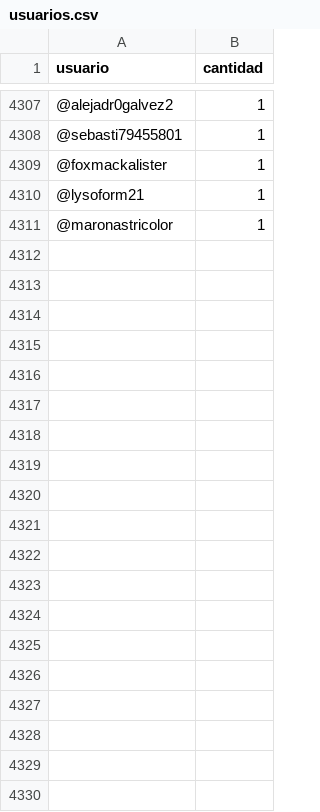
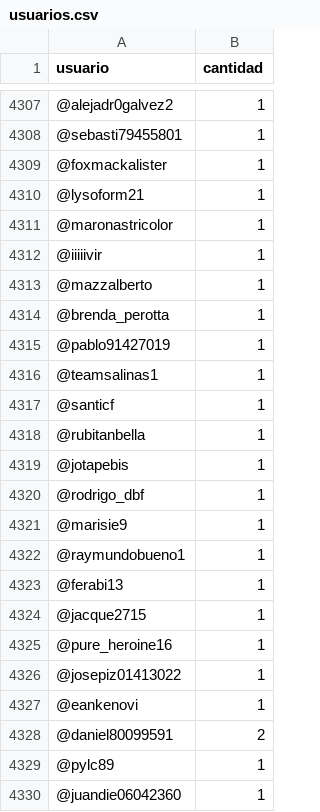
Before and after one commit to verdierdiego/debate-luc, a CSV file: usuarios.csv, drawn as a sheet; only a part is shown, gaps mark what is left out; the diff covers the shown part only.

```diff
--- a/usuarios.csv
+++ b/usuarios.csv
@@ -4311 +4311,20 @@ usuario,cantidad
 @maronastricolor,1
+@iiiiivir,1
+@mazzalberto,1
+@brenda_perotta,1
+@pablo91427019,1
+@teamsalinas1,1
+@santicf,1
+@rubitanbella,1
+@jotapebis,1
+@rodrigo_dbf,1
+@marisie9,1
+@raymundobueno1,1
+@ferabi13,1
+@jacque2715,1
+@pure_heroine16,1
+@josepiz01413022,1
+@eankenovi,1
+@daniel80099591,2
+@pylc89,1
+@juandie06042360,1
```
Also changed, not shown: 23 added rows and 37 edited cells elsewhere in this file, hashtags.csv, menciones.csv, 4 other files.
